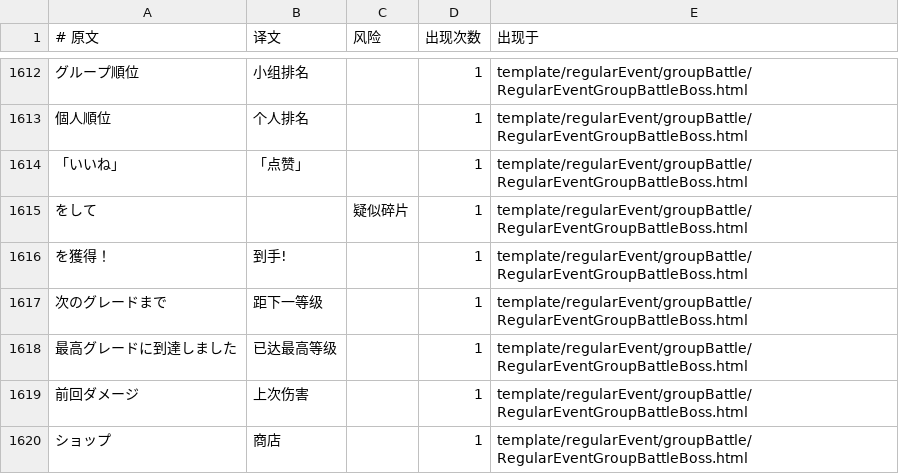
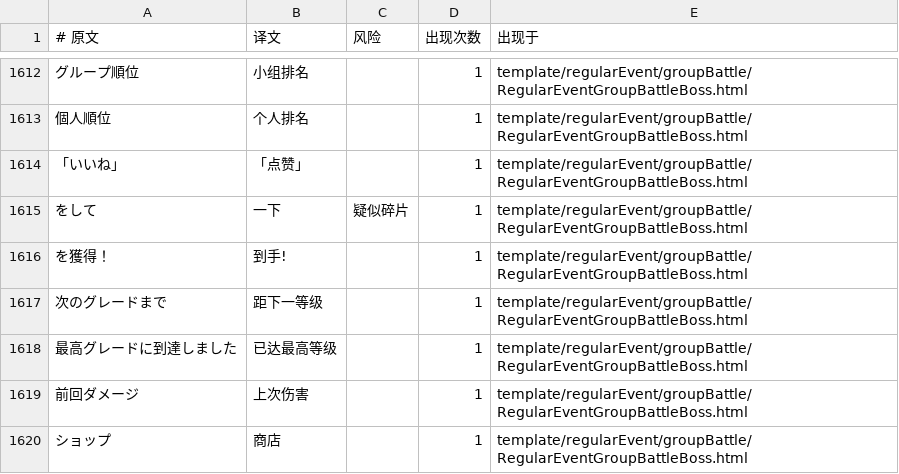
Before and after one commit to MagirecoCN-Revival-Project/magirecocn-legacy-client, a TSV file: i18n/frontend-strings.tsv, drawn as a sheet; only a part is shown, gaps mark what is left out; the diff covers the shown part only; the diff names each change by its address in the sheet, - before the commit and + after, or states it on an @@ line.

```diff
--- a/i18n/frontend-strings.tsv
+++ b/i18n/frontend-strings.tsv
-B1615 (译文): (empty)
+B1615 (译文): 一下
```
Also changed, not shown: 5 edited cells elsewhere in this file, i18n/overrides.tsv.
